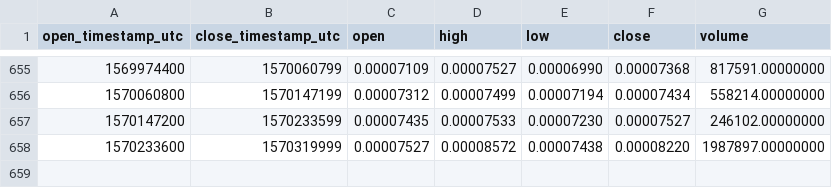
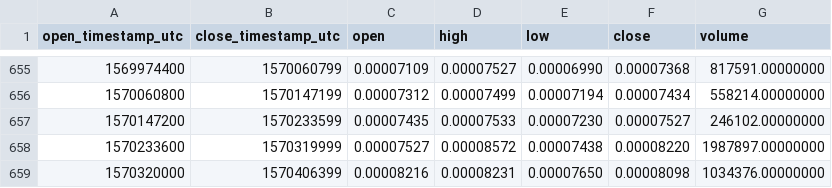
Before and after one commit to cryptobigbro/binance-GTOETH, a CSV file: binance-GTOETH-1d.csv, drawn as a sheet; only a part is shown, gaps mark what is left out; the diff names each change by its address in the sheet, - before the commit and + after, or states it on an @@ line.

Commit message:
Update OHLCV data.

```diff
--- a/binance-GTOETH-1d.csv
+++ b/binance-GTOETH-1d.csv
+row 659: 1570320000 | 1570406399 | 0.00008216 | 0.00008231 | 0.00007650 | 0.00008098 | 1034376.00000000
```
Also changed, not shown: 1 other file.
